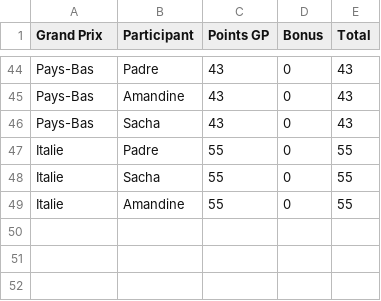
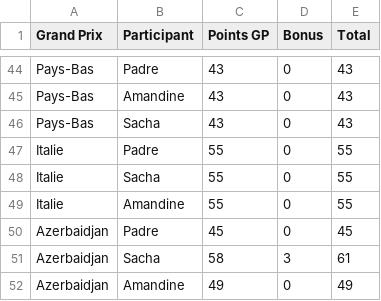
Before and after one commit to peugeot40-6/f1-pronostics, a CSV file: classement.csv, drawn as a sheet; only a part is shown, gaps mark what is left out.

Commit message:
Update classement.csv

```diff
--- a/classement.csv
+++ b/classement.csv
@@ -49 +49,4 @@ Italie,Sacha,55,0,55
 Italie,Amandine,55,0,55
+Azerbaidjan,Padre,45,0,45
+Azerbaidjan,Sacha,58,3,61
+Azerbaidjan,Amandine,49,0,49
```
